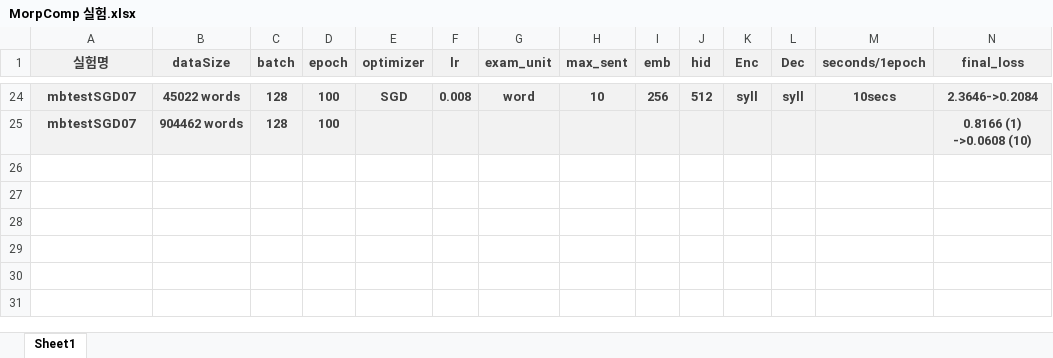
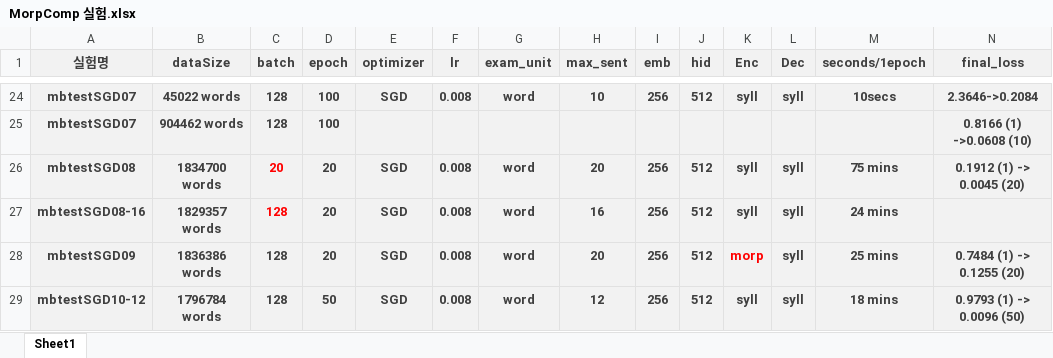
Before and after one commit to Linohong/MorpComp, an Excel workbook: 연구노트/MorpComp 실험.xlsx, sheet Sheet1, drawn as a sheet; only a part is shown, gaps mark what is left out; values as stored, in another font and other column widths than the file's, no borders; rows hold the shown columns only; the diff names each change by its address in the sheet, - before the commit and + after, or states it on an @@ line.

Commit message:
Test data management added
1. add trained data to the ../data/test/ directory with model name
2. from that information, choose
 closed_test, test data sets
3. all reflected on the Evaluation.py

```diff
--- a/연구노트/MorpComp 실험.xlsx (sheet Sheet1)
+++ b/연구노트/MorpComp 실험.xlsx (sheet Sheet1)
+row 26: mbtestSGD08 | 1834700 words | 20 | 20 | SGD | 0.008 | word | 20 | 256 | 512 | syll | syll | 75 mins | 0.1912 (1) -> 0.0045 (20)
+row 27: mbtestSGD08-16 | 1829357 words | 128 | 20 | SGD | 0.008 | word | 16 | 256 | 512 | syll | syll | 24 mins
+row 28: mbtestSGD09 | 1836386 words | 128 | 20 | SGD | 0.008 | word | 20 | 256 | 512 | morp | syll | 25 mins | 0.7484 (1) -> 0.1255 (20)
+row 29: mbtestSGD10-12 | 1796784 words | 128 | 50 | SGD | 0.008 | word | 12 | 256 | 512 | syll | syll | 18 mins | 0.9793 (1) -> 0.0096 (50)
```
Also changed, not shown: 5 other files.
